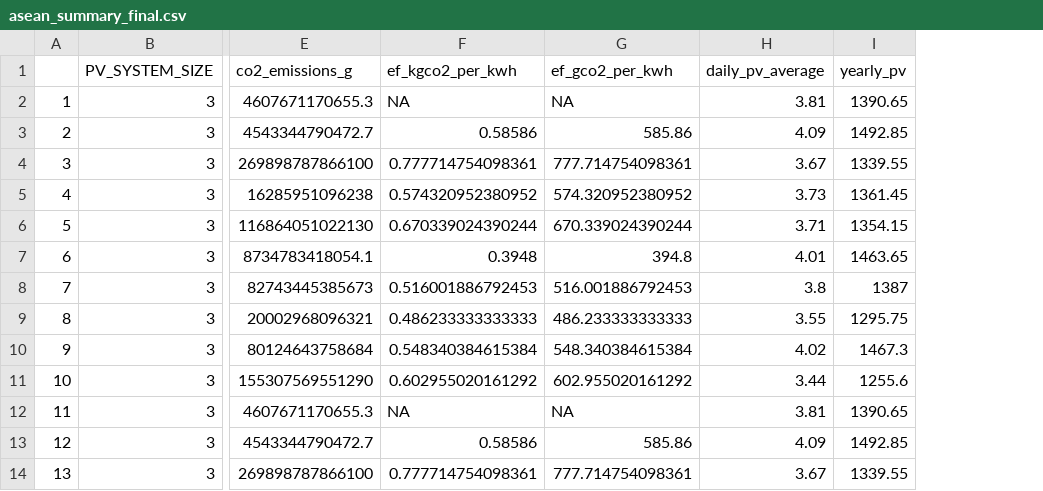
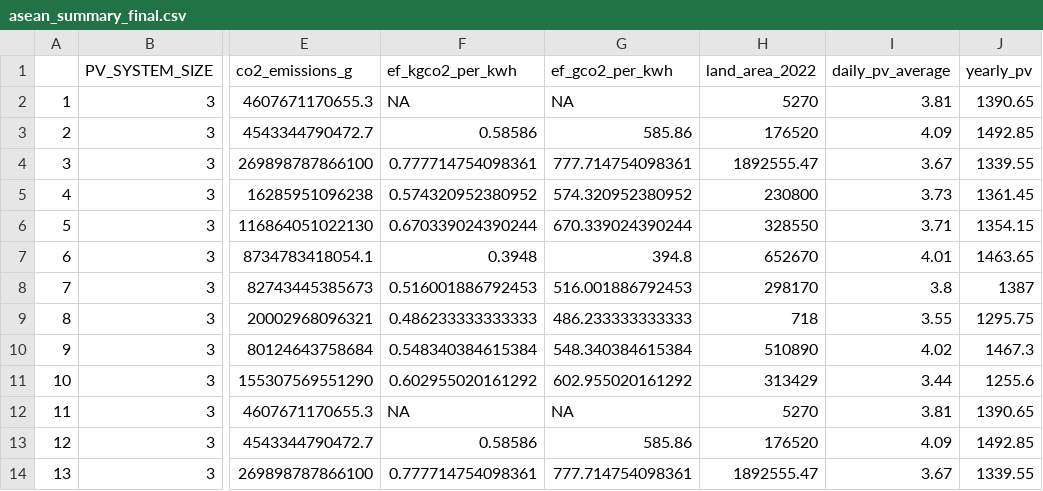
Before and after one commit to KubangPawis/asean-pv-co2-abatement, a CSV file: data/asean_summary_final.csv, drawn as a sheet; only a part is shown, gaps mark what is left out; the diff names each change by its address in the sheet, - before the commit and + after, or states it on an @@ line.

Commit message:
feat(data): integrate asean land area data to final analysis ds

```diff
--- a/data/asean_summary_final.csv
+++ b/data/asean_summary_final.csv
+column H (land_area_2022), rows 2-14: 5270 | 176520 | 1892555.47 | 230800 | 328550 | 652670 | 298170 | 718 | 510890 | 313429 | 5270 | 176520 | 1892555.47
```
Also changed, not shown: data/asean_merged.csv, 2 other files.
